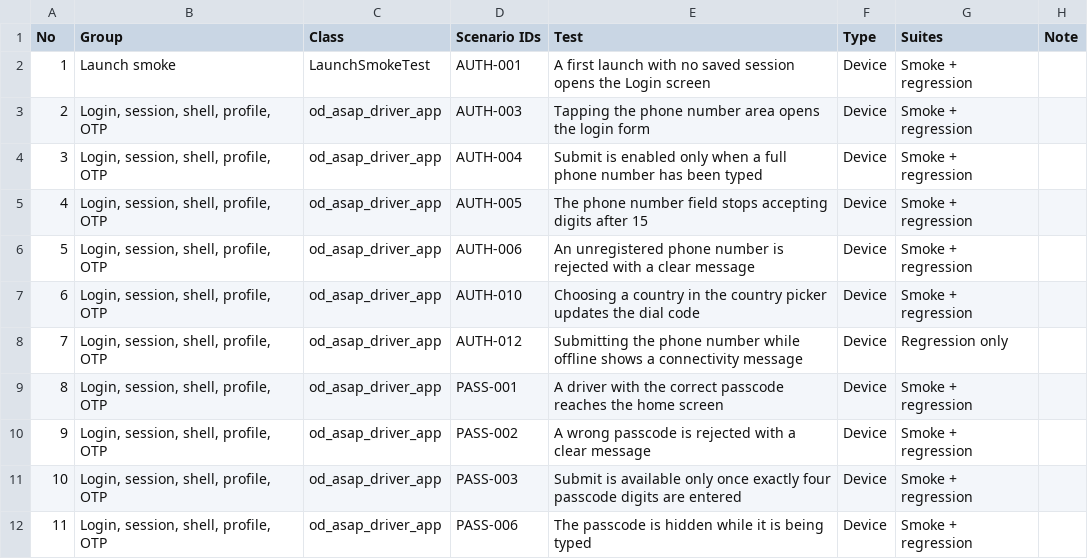
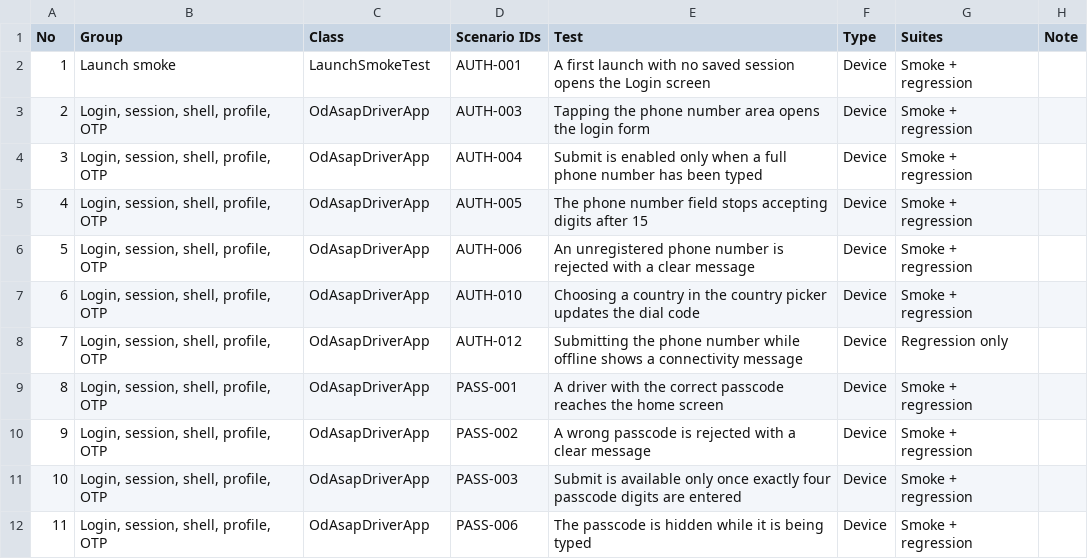
Before and after one commit to Dhanbad94/tms-driverapp-e2e-tests, a CSV file: docs/all-tests.csv, drawn as a sheet; only a part is shown; the diff covers the shown part only; the diff names each change by its address in the sheet, - before the commit and + after, or states it on an @@ line.

```diff
--- a/docs/all-tests.csv
+++ b/docs/all-tests.csv
-C3:C12 (Class): od_asap_driver_app
+C3:C12 (Class): OdAsapDriverApp
```
Also changed, not shown: 3 added rows, 12 edited cells and row numbers in column A elsewhere in this file, 14 other files.
